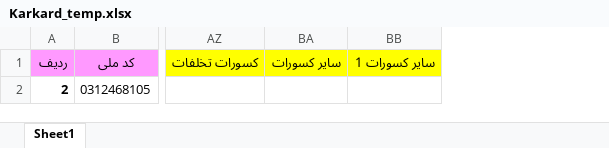
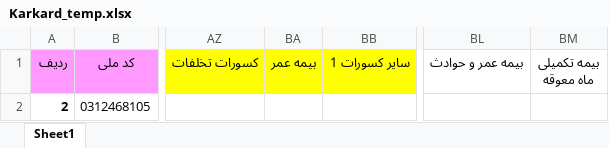
Before and after one commit to IEfiwm/SalaryManagment, an Excel workbook: Web/wwwroot/Files/Template/Karkard_temp.xlsx, sheet Sheet1, drawn as a sheet; only a part is shown, gaps mark what is left out; values as stored, in another font and other column widths than the file's, no borders; removed rows and columns are numbered as before the commit, all else as after; the diff names each change by its address in the sheet, - before the commit and + after, or states it on an @@ line.

```diff
--- a/Web/wwwroot/Files/Template/Karkard_temp.xlsx (sheet Sheet1)
+++ b/Web/wwwroot/Files/Template/Karkard_temp.xlsx (sheet Sheet1)
-column BA (سایر کسورات), empty
+column BA (بیمه عمر), empty
+column BL (بیمه عمر و حوادث), empty
+column BM (بیمه تکمیلی ماه معوقه), empty
```
Also changed, not shown: 10 other files.
